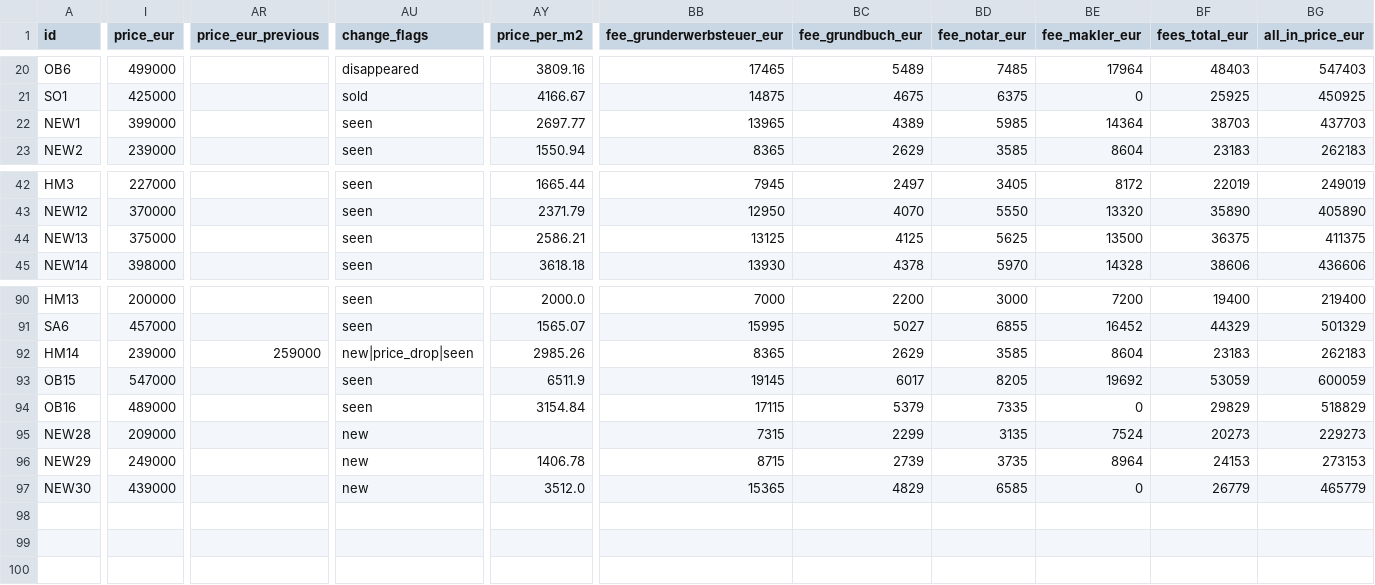
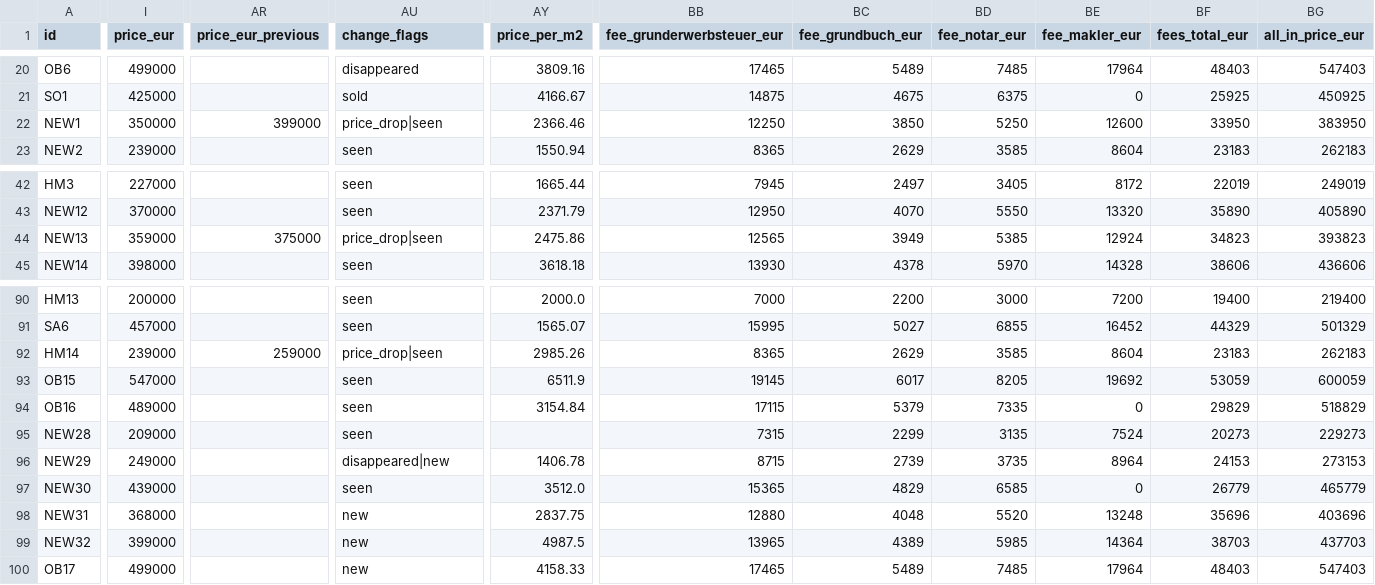
Before and after one commit to dmstacey/tulln-property-watch, a CSV file: properties.csv, drawn as a sheet; only a part is shown, gaps mark what is left out; rows hold the shown columns only; the diff covers the shown part only; the diff names each change by its address in the sheet, - before the commit and + after, or states it on an @@ line.

Commit message:
Evening watch 2026-09-28: NEW31 Eggendorf €368k pool; NEW32/OB17 Muckendorf; NEW1/NEW13 price cuts; HM8/NEW29 gone

```diff
--- a/properties.csv
+++ b/properties.csv
-I22 (price_eur): 399000
+I22 (price_eur): 350000
-AR22 (price_eur_previous): (empty)
+AR22 (price_eur_previous): 399000
-AU22 (change_flags): seen
+AU22 (change_flags): price_drop|seen
-AY22 (price_per_m2): 2697.77
+AY22 (price_per_m2): 2366.46
-BB22 (fee_grunderwerbsteuer_eur): 13965
+BB22 (fee_grunderwerbsteuer_eur): 12250
-BC22 (fee_grundbuch_eur): 4389
+BC22 (fee_grundbuch_eur): 3850
-BD22 (fee_notar_eur): 5985
+BD22 (fee_notar_eur): 5250
-BE22 (fee_makler_eur): 14364
+BE22 (fee_makler_eur): 12600
-BF22 (fees_total_eur): 38703
+BF22 (fees_total_eur): 33950
-BG22 (all_in_price_eur): 437703
+BG22 (all_in_price_eur): 383950
-I44 (price_eur): 375000
+I44 (price_eur): 359000
-AR44 (price_eur_previous): (empty)
+AR44 (price_eur_previous): 375000
-AU44 (change_flags): seen
+AU44 (change_flags): price_drop|seen
-AY44 (price_per_m2): 2586.21
+AY44 (price_per_m2): 2475.86
-BB44 (fee_grunderwerbsteuer_eur): 13125
+BB44 (fee_grunderwerbsteuer_eur): 12565
-BC44 (fee_grundbuch_eur): 4125
+BC44 (fee_grundbuch_eur): 3949
-BD44 (fee_notar_eur): 5625
+BD44 (fee_notar_eur): 5385
-BE44 (fee_makler_eur): 13500
+BE44 (fee_makler_eur): 12924
-BF44 (fees_total_eur): 36375
+BF44 (fees_total_eur): 34823
-BG44 (all_in_price_eur): 411375
+BG44 (all_in_price_eur): 393823
-AU92 (change_flags): new|price_drop|seen
+AU92 (change_flags): price_drop|seen
-AU95 (change_flags): new
+AU95 (change_flags): seen
-AU96 (change_flags): new
+AU96 (change_flags): disappeared|new
-AU97 (change_flags): new
+AU97 (change_flags): seen
+row 98: NEW31 | 368000 |  | new | 2837.75 | 12880 | 4048 | 5520 | 13248 | 35696 | 403696
+row 99: NEW32 | 399000 |  | new | 4987.5 | 13965 | 4389 | 5985 | 14364 | 38703 | 437703
+row 100: OB17 | 499000 |  | new | 4158.33 | 17465 | 5489 | 7485 | 17964 | 48403 | 547403
```
Also changed, not shown: 10 edited cells elsewhere in this file, 29 other files.
